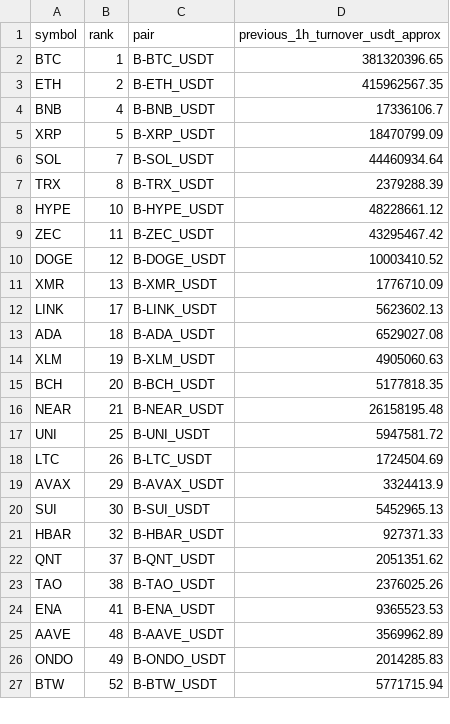
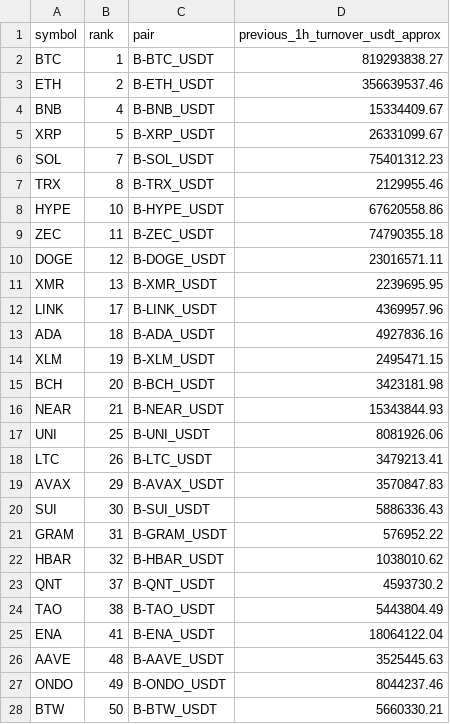
Before and after one commit to jharajesh1210/Guruji, a CSV file: TOP100_CRIPTO_AMC_POC_NEWS_IMPACT_universe.csv, drawn as a sheet; only a part is shown; the diff covers the shown part only.

```diff
--- a/TOP100_CRIPTO_AMC_POC_NEWS_IMPACT_universe.csv
+++ b/TOP100_CRIPTO_AMC_POC_NEWS_IMPACT_universe.csv
@@ -1,27 +1,28 @@
 symbol,rank,pair,previous_1h_turnover_usdt_approx
-BTC,1,B-BTC_USDT,381320396.65
-ETH,2,B-ETH_USDT,415962567.35
-BNB,4,B-BNB_USDT,17336106.7
-XRP,5,B-XRP_USDT,18470799.09
-SOL,7,B-SOL_USDT,44460934.64
-TRX,8,B-TRX_USDT,2379288.39
-HYPE,10,B-HYPE_USDT,48228661.12
-ZEC,11,B-ZEC_USDT,43295467.42
-DOGE,12,B-DOGE_USDT,10003410.52
-XMR,13,B-XMR_USDT,1776710.09
-LINK,17,B-LINK_USDT,5623602.13
-ADA,18,B-ADA_USDT,6529027.08
-XLM,19,B-XLM_USDT,4905060.63
-BCH,20,B-BCH_USDT,5177818.35
-NEAR,21,B-NEAR_USDT,26158195.48
-UNI,25,B-UNI_USDT,5947581.72
-LTC,26,B-LTC_USDT,1724504.69
-AVAX,29,B-AVAX_USDT,3324413.9
-SUI,30,B-SUI_USDT,5452965.13
-HBAR,32,B-HBAR_USDT,927371.33
-QNT,37,B-QNT_USDT,2051351.62
-TAO,38,B-TAO_USDT,2376025.26
-ENA,41,B-ENA_USDT,9365523.53
-AAVE,48,B-AAVE_USDT,3569962.89
-ONDO,49,B-ONDO_USDT,2014285.83
-BTW,52,B-BTW_USDT,5771715.94
+BTC,1,B-BTC_USDT,819293838.27
+ETH,2,B-ETH_USDT,356639537.46
+BNB,4,B-BNB_USDT,15334409.67
+XRP,5,B-XRP_USDT,26331099.67
+SOL,7,B-SOL_USDT,75401312.23
+TRX,8,B-TRX_USDT,2129955.46
+HYPE,10,B-HYPE_USDT,67620558.86
+ZEC,11,B-ZEC_USDT,74790355.18
+DOGE,12,B-DOGE_USDT,23016571.11
+XMR,13,B-XMR_USDT,2239695.95
+LINK,17,B-LINK_USDT,4369957.96
+ADA,18,B-ADA_USDT,4927836.16
+XLM,19,B-XLM_USDT,2495471.15
+BCH,20,B-BCH_USDT,3423181.98
+NEAR,21,B-NEAR_USDT,15343844.93
+UNI,25,B-UNI_USDT,8081926.06
+LTC,26,B-LTC_USDT,3479213.41
+AVAX,29,B-AVAX_USDT,3570847.83
+SUI,30,B-SUI_USDT,5886336.43
+GRAM,31,B-GRAM_USDT,576952.22
+HBAR,32,B-HBAR_USDT,1038010.62
+QNT,37,B-QNT_USDT,4593730.2
+TAO,38,B-TAO_USDT,5443804.49
+ENA,41,B-ENA_USDT,18064122.04
+AAVE,48,B-AAVE_USDT,3525445.63
+ONDO,49,B-ONDO_USDT,8044237.46
+BTW,50,B-BTW_USDT,5660330.21
```
Also changed, not shown: 3 added rows, 2 removed rows and 21 edited cells elsewhere in this file, 1 other file.
